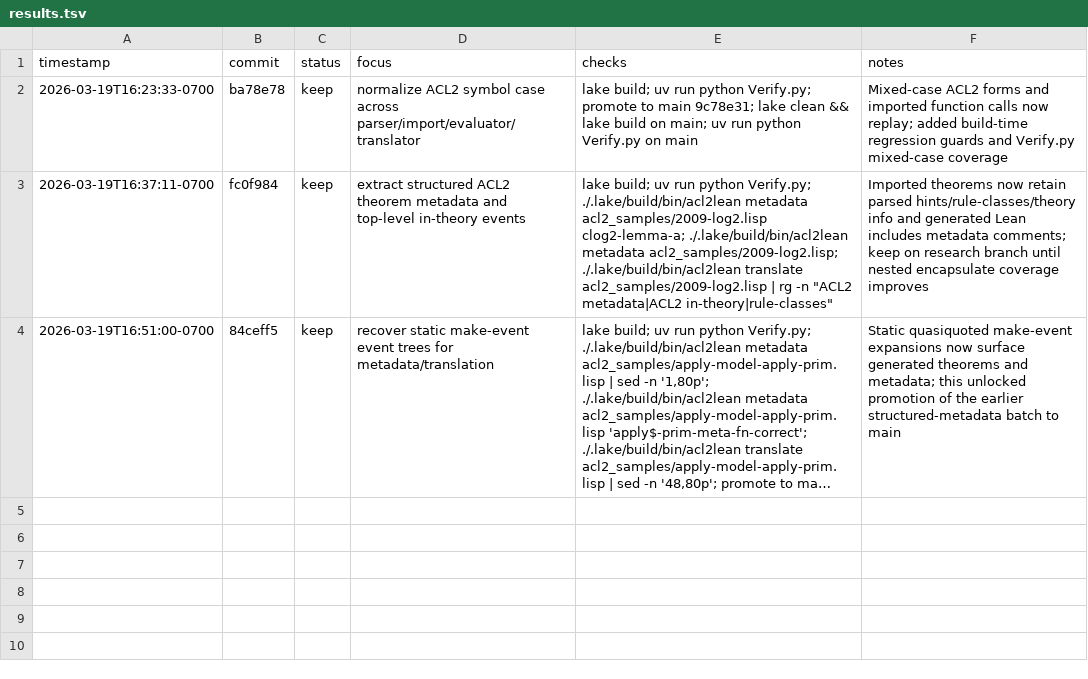
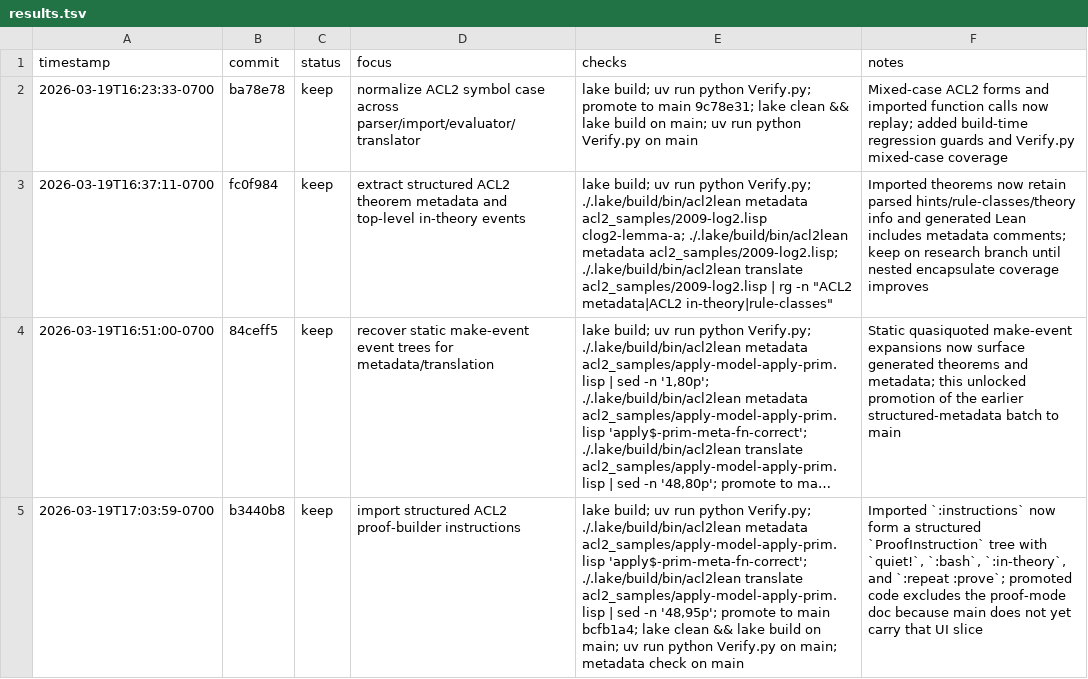
Before and after one commit to alok/ACL2Lean, a TSV file: results.tsv, drawn as a sheet; long unchanged cells end in …; the diff names each change by its address in the sheet, - before the commit and + after, or states it on an @@ line.

```diff
--- a/results.tsv
+++ b/results.tsv
+row 5: 2026-03-19T17:03:59-0700 | b3440b8 | keep | import structured ACL2 proof-builder instructions | lake build; uv run python Verify.py; ./.lake/build/bin/acl2lean metadata acl2_samples/apply-model-apply-prim.lisp 'apply$-prim-meta-fn-correct'; ./.lake/build/bin/acl2lean translate acl2_samples/apply-model-apply-prim.lisp | sed -n '48,95p'; promote to main bcfb1a4; lake clean && lake build on main; uv run python Verify.py on main; metadata check on main | Imported `:instructions` now form a structured `ProofInstruction` tree with `quiet!`, `:bash`, `:in-theory`, and `:repeat :prove`; promoted code excludes the proof-mode doc because main does not yet carry that UI slice
```
Also changed, not shown: 1 other file.
